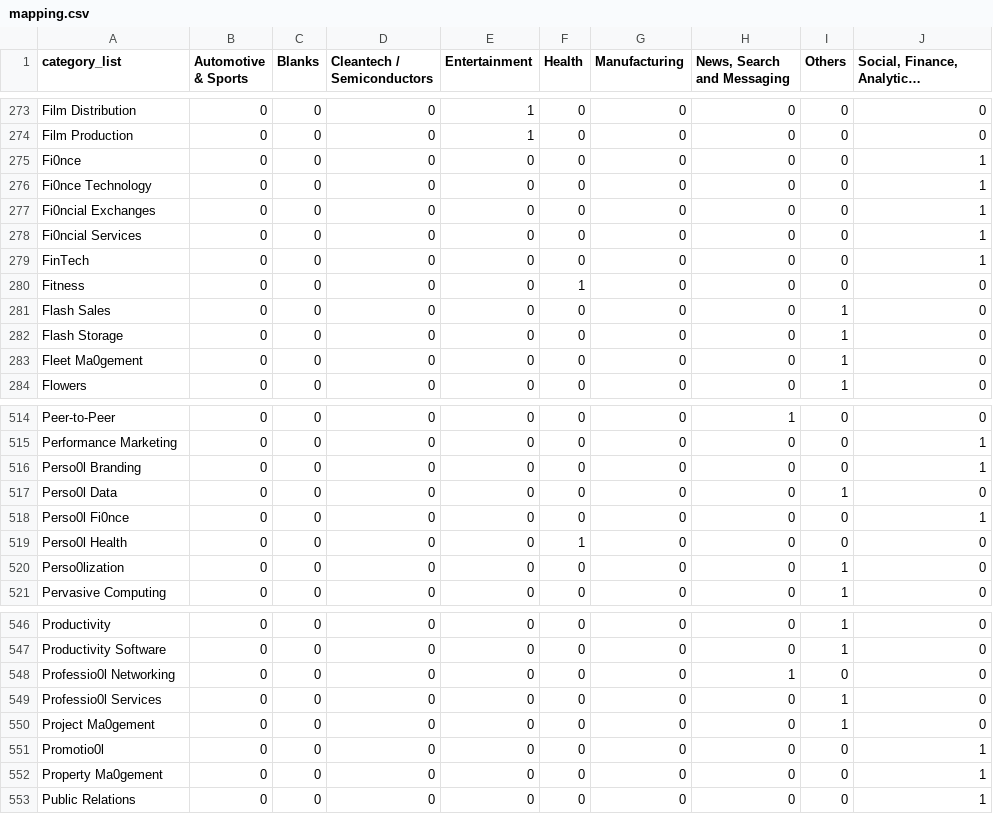
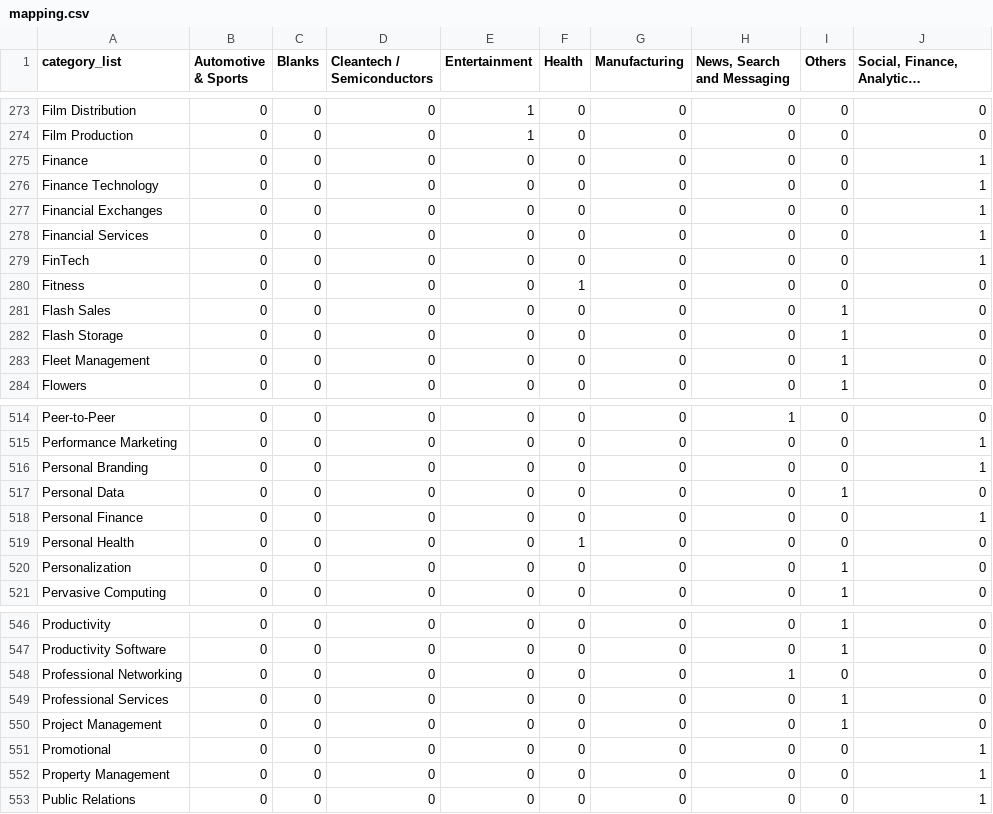
Before and after one commit to Nav33nn/investmentAnalysis, a CSV file: InvestmentAnalysis/data/mapping.csv, drawn as a sheet; only a part is shown, gaps mark what is left out; long unchanged cells end in …; the diff covers the shown part only.

```diff
--- a/InvestmentAnalysis/data/mapping.csv
+++ b/InvestmentAnalysis/data/mapping.csv
@@ -274,6 +274,6 @@ Film Distribution,0,0,0,1,0,0,0,0,0
 Film Production,0,0,0,1,0,0,0,0,0
-Fi0nce,0,0,0,0,0,0,0,0,1
-Fi0nce Technology,0,0,0,0,0,0,0,0,1
-Fi0ncial Exchanges,0,0,0,0,0,0,0,0,1
-Fi0ncial Services,0,0,0,0,0,0,0,0,1
+Finance,0,0,0,0,0,0,0,0,1
+Finance Technology,0,0,0,0,0,0,0,0,1
+Financial Exchanges,0,0,0,0,0,0,0,0,1
+Financial Services,0,0,0,0,0,0,0,0,1
 FinTech,0,0,0,0,0,0,0,0,1
@@ -282,3 +282,3 @@ Flash Sales,0,0,0,0,0,0,0,1,0
 Flash Storage,0,0,0,0,0,0,0,1,0
-Fleet Ma0gement,0,0,0,0,0,0,0,1,0
+Fleet Management,0,0,0,0,0,0,0,1,0
 Flowers,0,0,0,0,0,0,0,1,0
@@ -515,7 +515,7 @@ Peer-to-Peer,0,0,0,0,0,0,1,0,0
 Performance Marketing,0,0,0,0,0,0,0,0,1
-Perso0l Branding,0,0,0,0,0,0,0,0,1
-Perso0l Data,0,0,0,0,0,0,0,1,0
-Perso0l Fi0nce,0,0,0,0,0,0,0,0,1
-Perso0l Health,0,0,0,0,1,0,0,0,0
-Perso0lization,0,0,0,0,0,0,0,1,0
+Personal Branding,0,0,0,0,0,0,0,0,1
+Personal Data,0,0,0,0,0,0,0,1,0
+Personal Finance,0,0,0,0,0,0,0,0,1
+Personal Health,0,0,0,0,1,0,0,0,0
+Personalization,0,0,0,0,0,0,0,1,0
 Pervasive Computing,0,0,0,0,0,0,0,1,0
@@ -547,7 +547,7 @@ Productivity,0,0,0,0,0,0,0,1,0
 Productivity Software,0,0,0,0,0,0,0,1,0
-Professio0l Networking,0,0,0,0,0,0,1,0,0
-Professio0l Services,0,0,0,0,0,0,0,1,0
-Project Ma0gement,0,0,0,0,0,0,0,1,0
-Promotio0l,0,0,0,0,0,0,0,0,1
-Property Ma0gement,0,0,0,0,0,0,0,0,1
+Professional Networking,0,0,0,0,0,0,1,0,0
+Professional Services,0,0,0,0,0,0,0,1,0
+Project Management,0,0,0,0,0,0,0,1,0
+Promotional,0,0,0,0,0,0,0,0,1
+Property Management,0,0,0,0,0,0,0,0,1
 Public Relations,0,0,0,0,0,0,0,0,1
```
Also changed, not shown: 38 edited cells elsewhere in this file, 1 other file.
